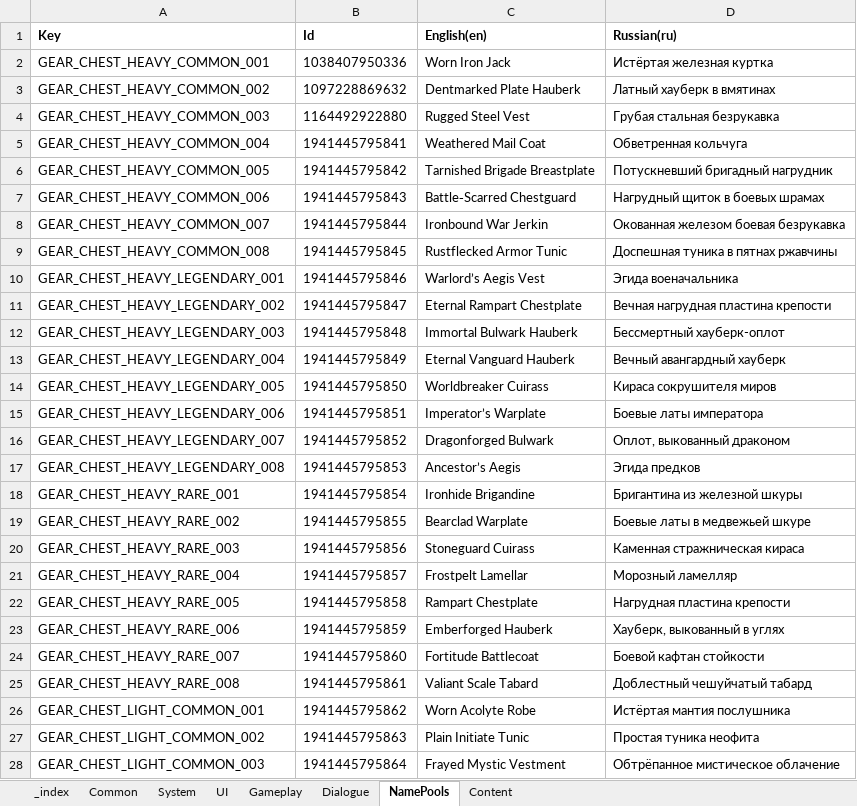
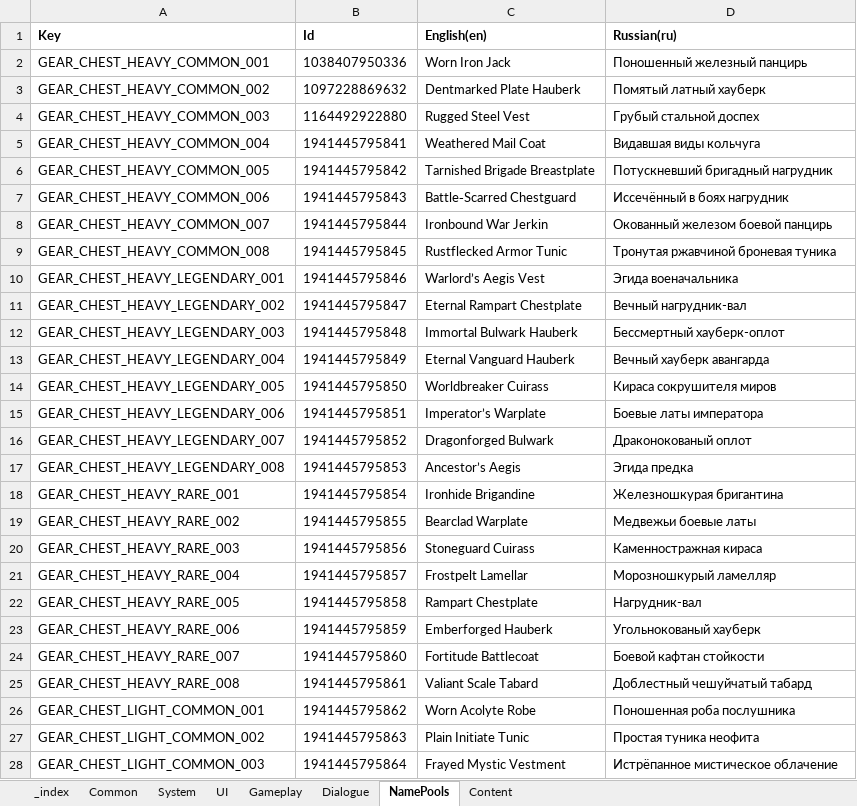
Before and after one commit to nikitaCodeSave/Hellforged-localization-russia, an Excel workbook: xlsx/hellforged-ru.xlsx, sheet NamePools, drawn as a sheet; only a part is shown; values as stored, in another font and other column widths than the file's, no borders; the diff covers the shown part only; the diff names each change by its address in the sheet, - before the commit and + after, or states it on an @@ line.

```diff
--- a/xlsx/hellforged-ru.xlsx (sheet NamePools)
+++ b/xlsx/hellforged-ru.xlsx (sheet NamePools)
-D2 (Russian(ru)): Истёртая железная куртка
+D2 (Russian(ru)): Поношенный железный панцирь
-D3 (Russian(ru)): Латный хауберк в вмятинах
+D3 (Russian(ru)): Помятый латный хауберк
-D4 (Russian(ru)): Грубая стальная безрукавка
+D4 (Russian(ru)): Грубый стальной доспех
-D5 (Russian(ru)): Обветренная кольчуга
+D5 (Russian(ru)): Видавшая виды кольчуга
-D7 (Russian(ru)): Нагрудный щиток в боевых шрамах
+D7 (Russian(ru)): Иссечённый в боях нагрудник
-D8 (Russian(ru)): Окованная железом боевая безрукавка
+D8 (Russian(ru)): Окованный железом боевой панцирь
-D9 (Russian(ru)): Доспешная туника в пятнах ржавчины
+D9 (Russian(ru)): Тронутая ржавчиной броневая туника
-D11 (Russian(ru)): Вечная нагрудная пластина крепости
+D11 (Russian(ru)): Вечный нагрудник-вал
-D13 (Russian(ru)): Вечный авангардный хауберк
+D13 (Russian(ru)): Вечный хауберк авангарда
-D16 (Russian(ru)): Оплот, выкованный драконом
+D16 (Russian(ru)): Драконокованый оплот
-D17 (Russian(ru)): Эгида предков
+D17 (Russian(ru)): Эгида предка
-D18 (Russian(ru)): Бригантина из железной шкуры
+D18 (Russian(ru)): Железношкурая бригантина
-D19 (Russian(ru)): Боевые латы в медвежьей шкуре
+D19 (Russian(ru)): Медвежьи боевые латы
-D20 (Russian(ru)): Каменная стражническая кираса
+D20 (Russian(ru)): Каменностражная кираса
-D21 (Russian(ru)): Морозный ламелляр
+D21 (Russian(ru)): Морозношкурый ламелляр
-D22 (Russian(ru)): Нагрудная пластина крепости
+D22 (Russian(ru)): Нагрудник-вал
-D23 (Russian(ru)): Хауберк, выкованный в углях
+D23 (Russian(ru)): Угольнокованый хауберк
-D26 (Russian(ru)): Истёртая мантия послушника
+D26 (Russian(ru)): Поношенная роба послушника
-D28 (Russian(ru)): Обтрёпанное мистическое облачение
+D28 (Russian(ru)): Истрёпанное мистическое облачение
```
Also changed, not shown: 253 edited cells elsewhere in this sheet, sheet Content, sheet UI, sheet Dialogue, sheet Gameplay, sheet System, sheet Common, 12 other files.
